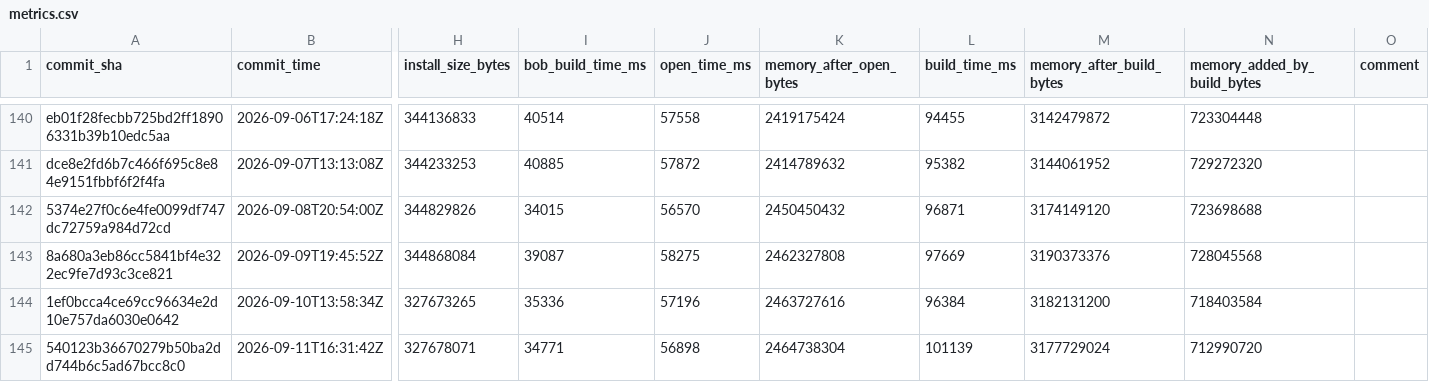
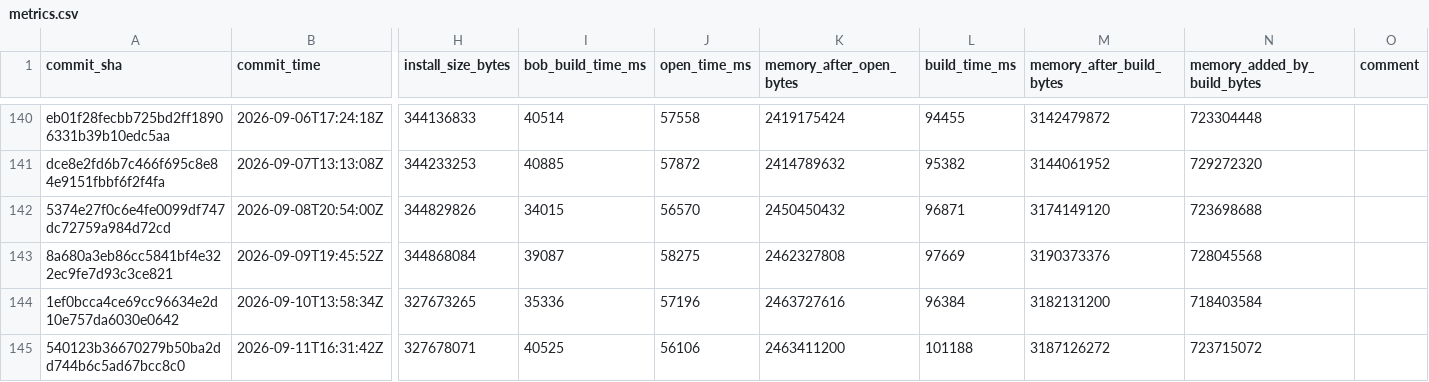
Before and after one commit to defold/tool-metrics, a CSV file: data/metrics.csv, drawn as a sheet; only a part is shown, gaps mark what is left out; the diff names each change by its address in the sheet, - before the commit and + after, or states it on an @@ line.

```diff
--- a/data/metrics.csv
+++ b/data/metrics.csv
-I145 (bob_build_time_ms): 34771
+I145 (bob_build_time_ms): 40525
-J145 (open_time_ms): 56898
+J145 (open_time_ms): 56106
-K145 (memory_after_open_bytes): 2464738304
+K145 (memory_after_open_bytes): 2463411200
-L145 (build_time_ms): 101139
+L145 (build_time_ms): 101188
-M145 (memory_after_build_bytes): 3177729024
+M145 (memory_after_build_bytes): 3187126272
-N145 (memory_added_by_build_bytes): 712990720
+N145 (memory_added_by_build_bytes): 723715072
```
Also changed, not shown: 6 other files.
